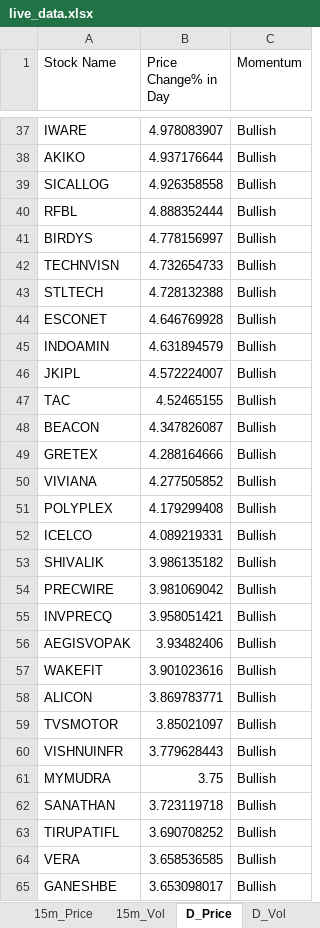
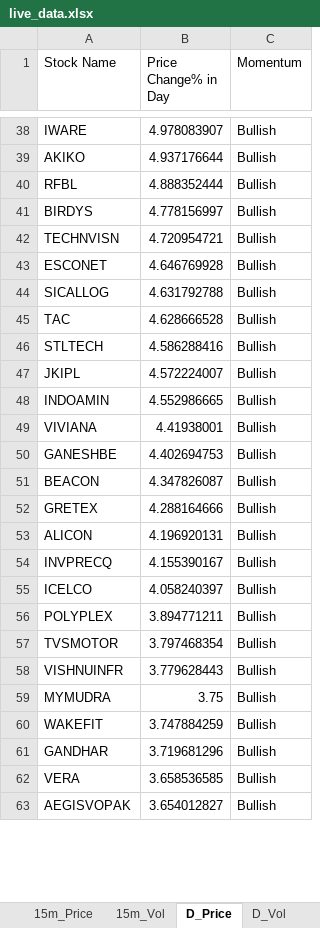
Before and after one commit to srbsharma92/priceAction2, an Excel workbook: data/live_data.xlsx, sheet D_Price, drawn as a sheet; only a part is shown, gaps mark what is left out; values as stored, in another font and other column widths than the file's, no borders; removed rows and columns are numbered as before the commit, all else as after; the diff covers the shown part only; the diff names each change by its address in the sheet, - before the commit and + after, or states it on an @@ line.

```diff
--- a/data/live_data.xlsx (sheet D_Price)
+++ b/data/live_data.xlsx (sheet D_Price)
-row 39: SICALLOG | 4.926358558 | Bullish
-B42 (Price Change% in Day): 4.732654733
+B42 (Price Change% in Day): 4.720954721
-row 43: STLTECH | 4.728132388 | Bullish
-row 45: INDOAMIN | 4.631894579 | Bullish
+row 44: SICALLOG | 4.631792788 | Bullish
+row 45: TAC | 4.628666528 | Bullish
+row 46: STLTECH | 4.586288416 | Bullish
-row 47: TAC | 4.52465155 | Bullish
+row 48: INDOAMIN | 4.552986665 | Bullish
+row 49: VIVIANA | 4.41938001 | Bullish
+row 50: GANESHBE | 4.402694753 | Bullish
-row 50: VIVIANA | 4.277505852 | Bullish
-row 51: POLYPLEX | 4.179299408 | Bullish
-row 52: ICELCO | 4.089219331 | Bullish
-row 53: SHIVALIK | 3.986135182 | Bullish
-row 54: PRECWIRE | 3.981069042 | Bullish
-row 55: INVPRECQ | 3.958051421 | Bullish
-row 56: AEGISVOPAK | 3.93482406 | Bullish
-row 57: WAKEFIT | 3.901023616 | Bullish
-B53 (Price Change% in Day): 3.869783771
+B53 (Price Change% in Day): 4.196920131
+row 54: INVPRECQ | 4.155390167 | Bullish
+row 55: ICELCO | 4.058240397 | Bullish
+row 56: POLYPLEX | 3.894771211 | Bullish
-B57 (Price Change% in Day): 3.85021097
+B57 (Price Change% in Day): 3.797468354
-row 62: SANATHAN | 3.723119718 | Bullish
-row 63: TIRUPATIFL | 3.690708252 | Bullish
+row 60: WAKEFIT | 3.747884259 | Bullish
+row 61: GANDHAR | 3.719681296 | Bullish
-row 65: GANESHBE | 3.653098017 | Bullish
+row 63: AEGISVOPAK | 3.654012827 | Bullish
```
Also changed, not shown: 75 added rows, 62 removed rows and 40 edited cells elsewhere in this sheet, sheet 5m_Vol, sheet D_Vol, sheet 15m_Vol, sheet 15m_Price, sheet 5m_Price, sheet Opening, 1 more sheet.
